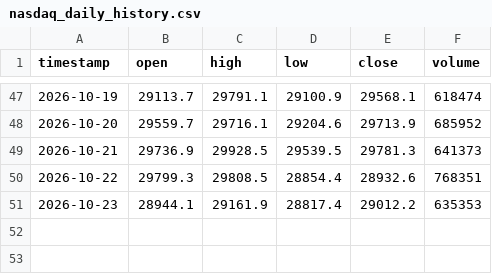
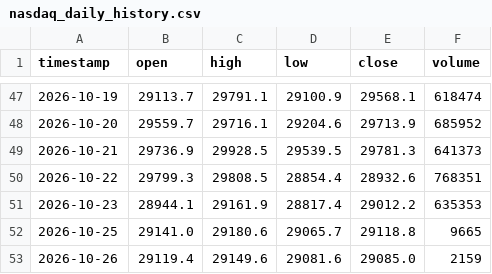
Before and after one commit to SASCilore/jarvistradelikeaboss, a CSV file: state/nasdaq_daily_history.csv, drawn as a sheet; only a part is shown, gaps mark what is left out.

```diff
--- a/state/nasdaq_daily_history.csv
+++ b/state/nasdaq_daily_history.csv
@@ -51 +51,3 @@ timestamp,open,high,low,close,volume
 2026-10-23,28944.1,29161.9,28817.4,29012.2,635353
+2026-10-25,29141.0,29180.6,29065.7,29118.8,9665
+2026-10-26,29119.4,29149.6,29081.6,29085.0,2159
```
Also changed, not shown: state/nasdaq_equity_history.csv, state/nasdaq_price_history.csv, 1 other file.
